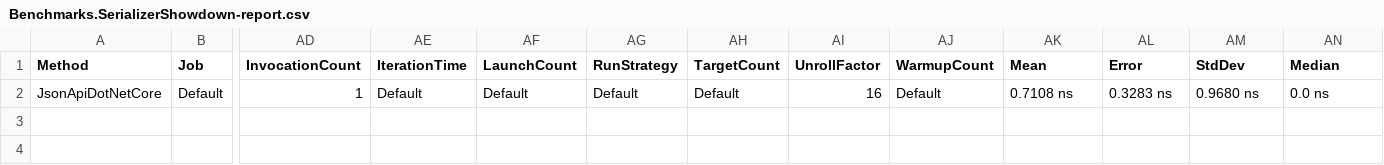
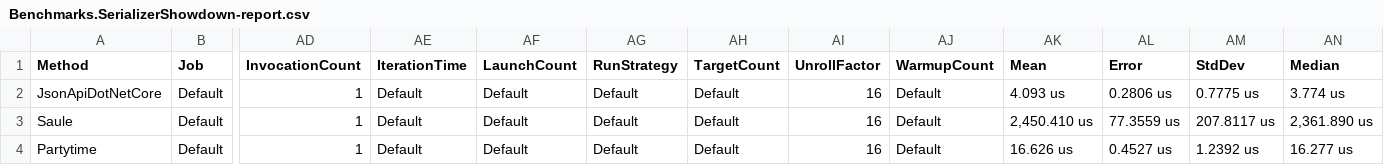
Before and after one commit to yohanmishkin/partytime, a CSV file: benchmarks/BenchmarkDotNet.Artifacts/results/Benchmarks.SerializerShowdown-report.csv, drawn as a sheet; only a part is shown, gaps mark what is left out; rows hold the shown columns only; the diff names each change by its address in the sheet, - before the commit and + after, or states it on an @@ line.

Commit message:
Added benchmarks for Saule, JsonApiDotNetCore, & Partytime

```diff
--- a/benchmarks/BenchmarkDotNet.Artifacts/results/Benchmarks.SerializerShowdown-report.csv
+++ b/benchmarks/BenchmarkDotNet.Artifacts/results/Benchmarks.SerializerShowdown-report.csv
-AK2 (Mean): 0.7108 ns
+AK2 (Mean): 4.093 us
-AL2 (Error): 0.3283 ns
+AL2 (Error): 0.2806 us
-AM2 (StdDev): 0.9680 ns
+AM2 (StdDev): 0.7775 us
-AN2 (Median): 0.0 ns
+AN2 (Median): 3.774 us
+row 3: Saule | Default | 1 | Default | Default | Default | Default | 16 | Default | 2,450.410 us | 77.3559 us | 207.8117 us | 2,361.890 us
+row 4: Partytime | Default | 1 | Default | Default | Default | Default | 16 | Default | 16.626 us | 0.4527 us | 1.2392 us | 16.277 us
```
Also changed, not shown: 4 other files.
